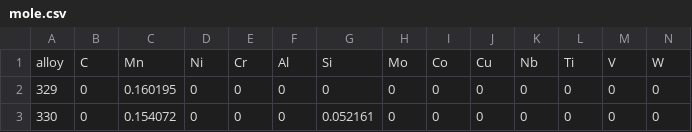
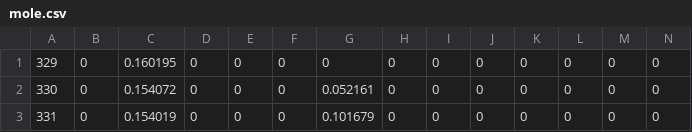
Before and after one commit to impurity80/emto, a CSV file: proj03/lattice_file/mole.csv, drawn as a sheet; only a part is shown; the shorter side is filled out with more unchanged rows; rows hold the shown columns only; the diff names each change by its address in the sheet, - before the commit and + after, or states it on an @@ line.

```diff
--- a/proj03/lattice_file/mole.csv
+++ b/proj03/lattice_file/mole.csv
-row 1: alloy | C | Mn | Ni | Cr | Al | Si | Mo | Co | Cu | Nb | Ti | V | W
```
Also changed, not shown: 17 other files.
